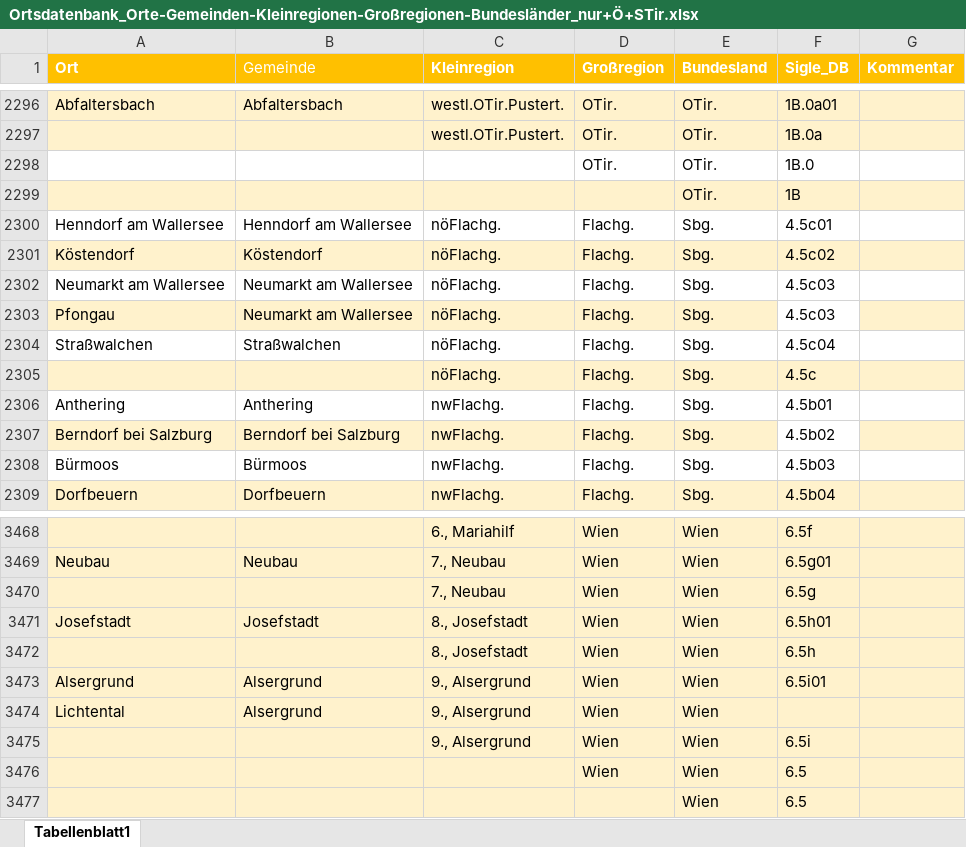
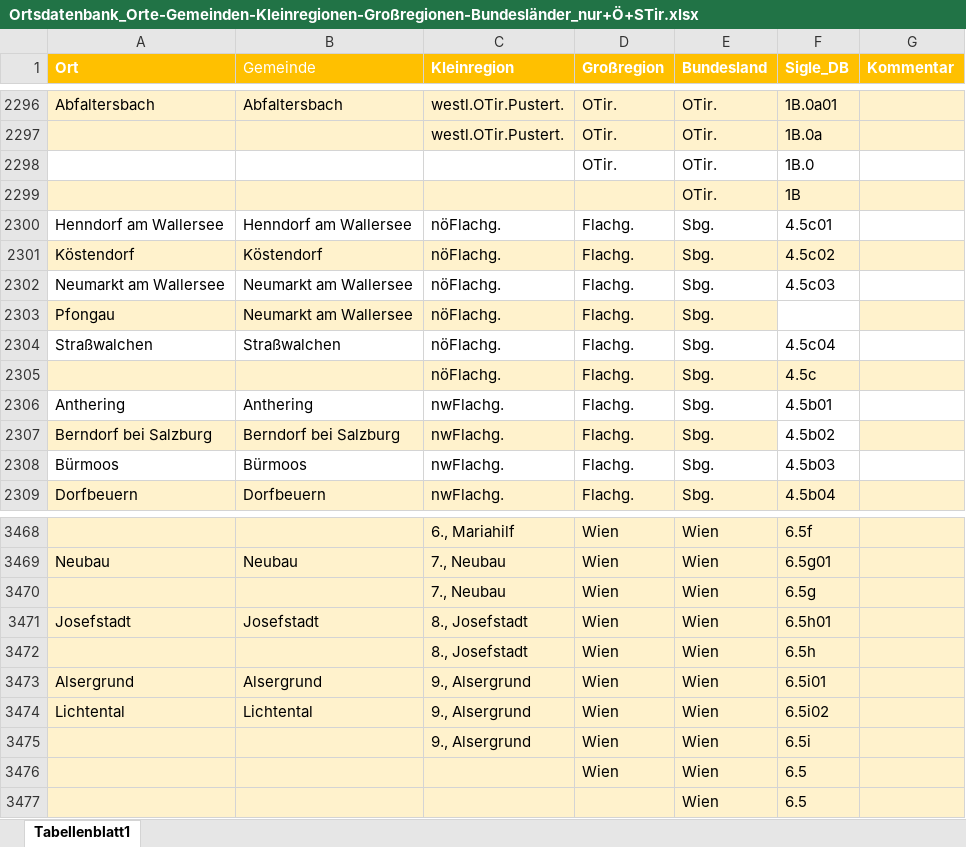
Before and after one commit to acdh-oeaw/wboe-redaktionstool, an Excel workbook: static/Ortsdatenbank_Orte-Gemeinden-Kleinregionen-Großregionen-Bundesländer_nur+Ö+STir.xlsx, sheet Tabellenblatt1, drawn as a sheet; only a part is shown, gaps mark what is left out; values as stored, in another font and other column widths than the file's, no borders; charts and pictures not drawn; the diff names each change by its address in the sheet, - before the commit and + after, or states it on an @@ line.

Commit message:
"parser.xml" -> Anpassungen für lioe-website übernommen. XLSX Dateien aktualisiert. fix #74

```diff
--- a/static/Ortsdatenbank_Orte-Gemeinden-Kleinregionen-Großregionen-Bundesländer_nur+Ö+STir.xlsx (sheet Tabellenblatt1)
+++ b/static/Ortsdatenbank_Orte-Gemeinden-Kleinregionen-Großregionen-Bundesländer_nur+Ö+STir.xlsx (sheet Tabellenblatt1)
-F2303 (Sigle_DB): 4.5c03
+F2303 (Sigle_DB): (empty)
-B3474 (Gemeinde): Alsergrund
+B3474 (Gemeinde): Lichtental
-F3474 (Sigle_DB): (empty)
+F3474 (Sigle_DB): 6.5i02
```
Also changed, not shown: charts or pictures, static/Literaturliste_Belegsätze_und_Sekundärliteratur_WBÖ_gesamt.xlsx, 1 other file.
